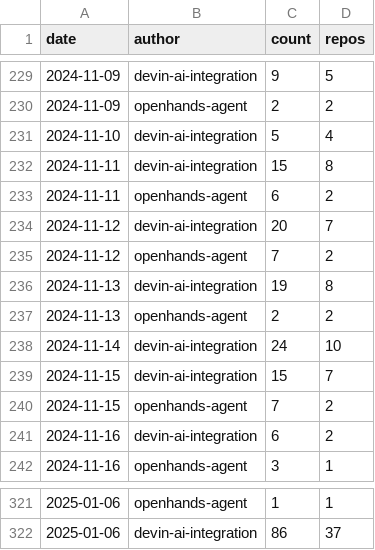
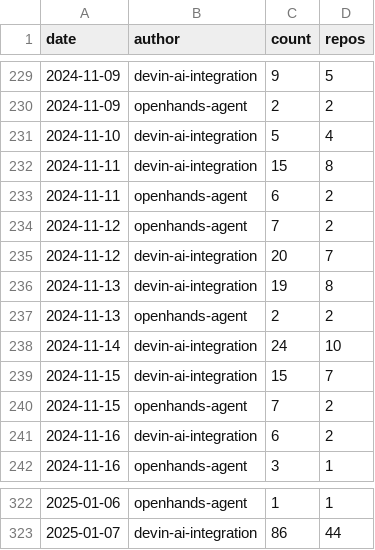
Before and after one commit to kaakaa/ai-agent-statistics, a CSV file: webapp/public/assets/pr_counts_by_date.csv, drawn as a sheet; only a part is shown, gaps mark what is left out; the diff covers the shown part only.

Commit message:
Update data: 2025-01-08

```diff
--- a/webapp/public/assets/pr_counts_by_date.csv
+++ b/webapp/public/assets/pr_counts_by_date.csv
@@ -233,4 +233,4 @@ date,author,count,repos
 2024-11-11,openhands-agent,6,2
+2024-11-12,openhands-agent,7,2
 2024-11-12,devin-ai-integration,20,7
-2024-11-12,openhands-agent,7,2
 2024-11-13,devin-ai-integration,19,8
@@ -321,2 +322,2 @@ date,author,count,repos
 2025-01-06,openhands-agent,1,1
-2025-01-06,devin-ai-integration,86,37
+2025-01-07,devin-ai-integration,86,44
```
Also changed, not shown: 1 added row and 27 moved rows elsewhere in this file, 2 other files.
